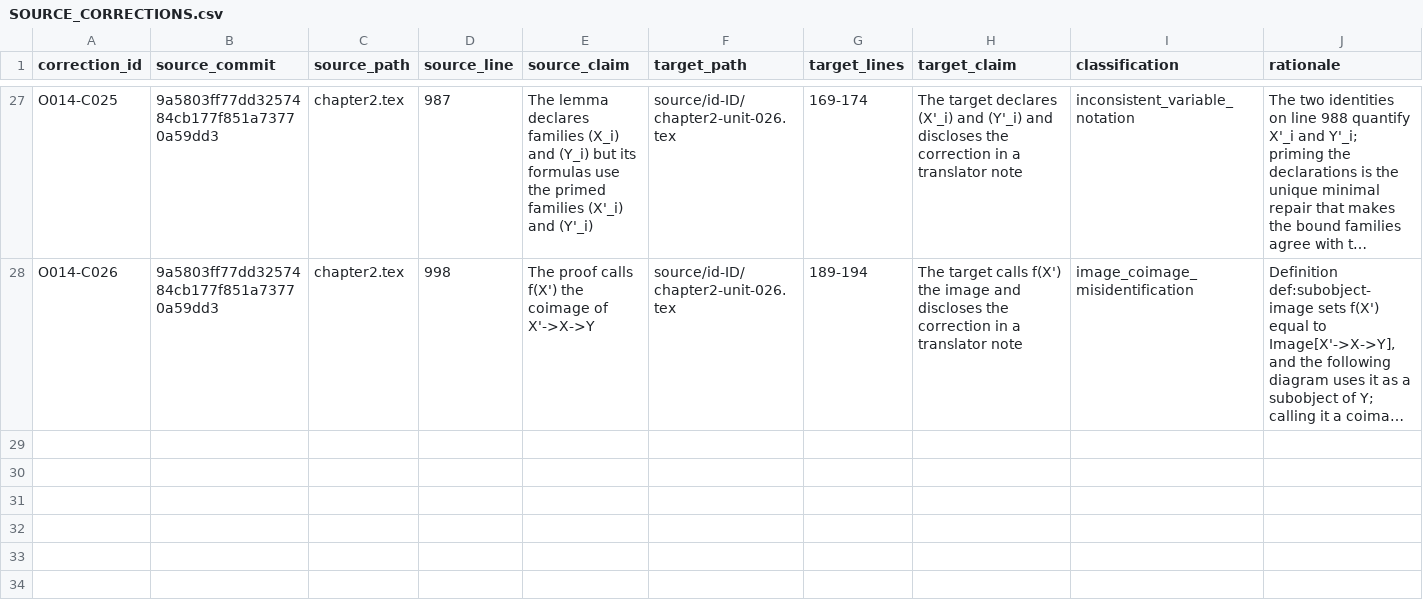
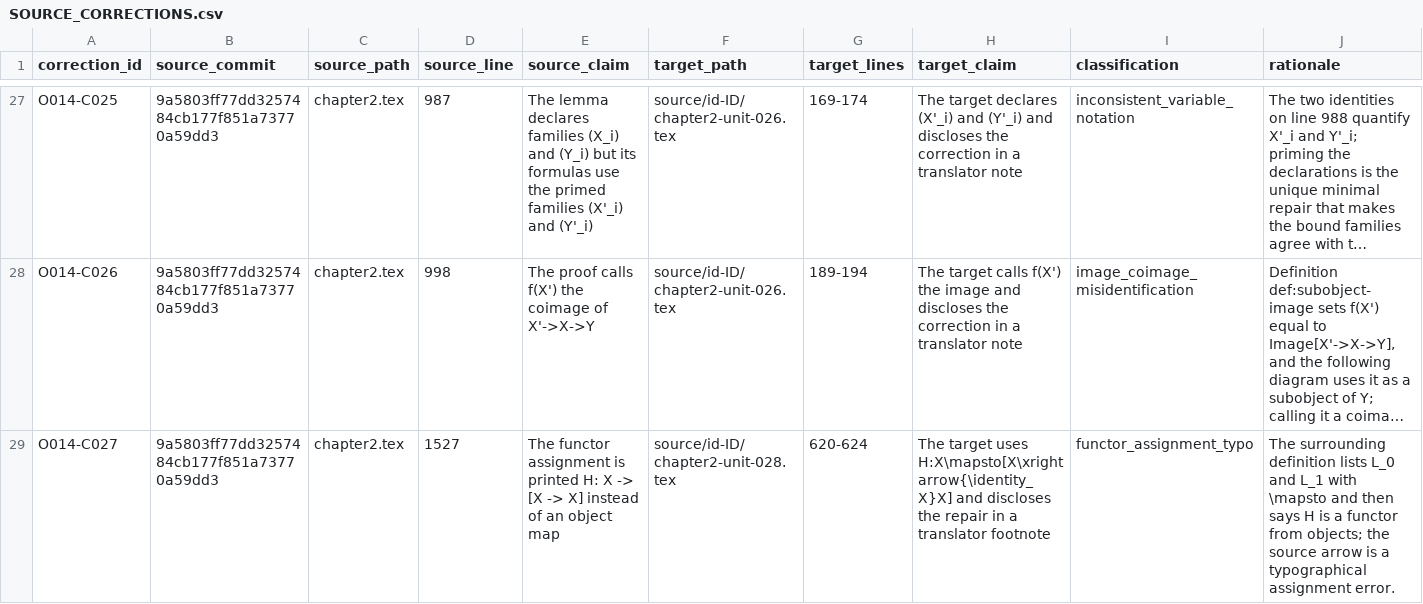
Before and after one commit to KokunoYumeto/metode-aljabar-jilid-2-id, a CSV file: provenance/SOURCE_CORRECTIONS.csv, drawn as a sheet; only a part is shown, gaps mark what is left out; long unchanged cells end in …; rows hold the shown columns only; the diff names each change by its address in the sheet, - before the commit and + after, or states it on an @@ line.

```diff
--- a/provenance/SOURCE_CORRECTIONS.csv
+++ b/provenance/SOURCE_CORRECTIONS.csv
+row 29: O014-C027 | 9a5803ff77dd3257484cb177f851a73770a59dd3 | chapter2.tex | 1527 | The functor assignment is printed H: X -> [X -> X] instead of an object map | source/id-ID/chapter2-unit-028.tex | 620-624 | The target uses H:X\mapsto[X\xrightarrow{\identity_X}X] and discloses the repair in a translator footnote | functor_assignment_typo | The surrounding definition lists L_0 and L_1 with \mapsto and then says H is a functor from objects; the source arrow is a typographical assignment error.
```
Also changed, not shown: MANIFEST.csv, backend/terms.csv, 15 other files.
